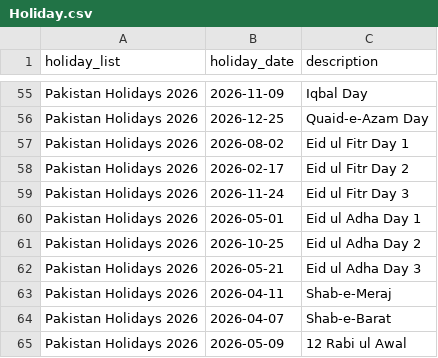
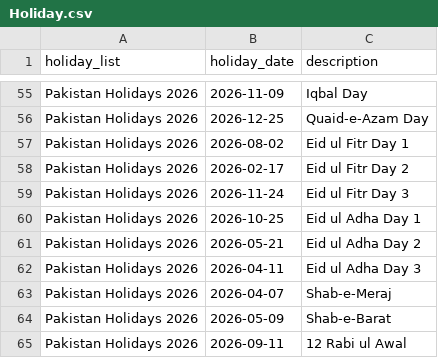
Before and after one commit to Syedirtiza768/EnXiN, a CSV file: seed_output/Holiday.csv, drawn as a sheet; only a part is shown, gaps mark what is left out.

Commit message:
fix: resolve CC root is_group, dept/project DB lookup, holiday dedup, skip_validation everywhere
Import executor:
- Cost Center: find non-group root and force is_group=1 before inserting children
- Department: replace static name remapping with DB-based lookup after import
- Project: resolve project_name -> actual name for Task references
- Employee: enable skip_validation (ignore_validate + ignore_links + ignore_mandatory)
- SO/PO/Quotation/Opportunity/MR: add skip_validation to custom importers
- _safe_insert: add ignore_mandatory flag for demo data leniency

Generator:
- Holiday: deduplicate dates per list (random Eid dates can collide with fixed dates)

```diff
--- a/seed_output/Holiday.csv
+++ b/seed_output/Holiday.csv
@@ -59,7 +59,7 @@ Pakistan Holidays 2026,2026-02-17,Eid ul Fitr Day 2
 Pakistan Holidays 2026,2026-11-24,Eid ul Fitr Day 3
-Pakistan Holidays 2026,2026-05-01,Eid ul Adha Day 1
-Pakistan Holidays 2026,2026-10-25,Eid ul Adha Day 2
-Pakistan Holidays 2026,2026-05-21,Eid ul Adha Day 3
-Pakistan Holidays 2026,2026-04-11,Shab-e-Meraj
-Pakistan Holidays 2026,2026-04-07,Shab-e-Barat
-Pakistan Holidays 2026,2026-05-09,12 Rabi ul Awal
+Pakistan Holidays 2026,2026-10-25,Eid ul Adha Day 1
+Pakistan Holidays 2026,2026-05-21,Eid ul Adha Day 2
+Pakistan Holidays 2026,2026-04-11,Eid ul Adha Day 3
+Pakistan Holidays 2026,2026-04-07,Shab-e-Meraj
+Pakistan Holidays 2026,2026-05-09,Shab-e-Barat
+Pakistan Holidays 2026,2026-09-11,12 Rabi ul Awal
```
Also changed, not shown: seed_output/Address.csv, 3 other files.
